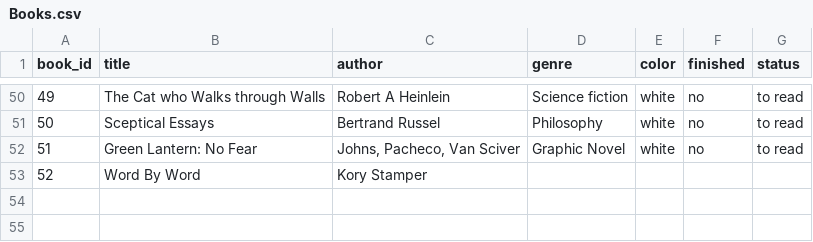
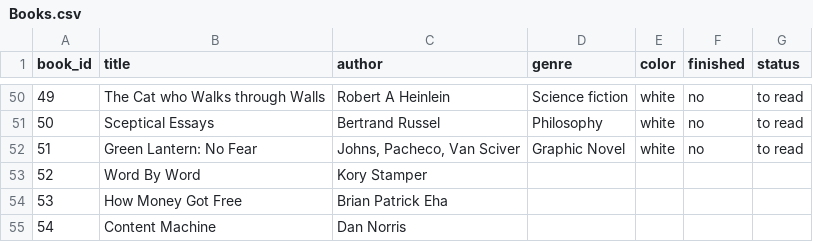
Before and after one commit to Mandelliant/nextbook, a CSV file: Nextbook/Books.csv, drawn as a sheet; only a part is shown, gaps mark what is left out.

Commit message:
books.csv update

```diff
--- a/Nextbook/Books.csv
+++ b/Nextbook/Books.csv
@@ -53 +53,3 @@ book_id,title,author,genre,color,finished,status
 52,Word By Word,Kory Stamper
+53,How Money Got Free,Brian Patrick Eha
+54,Content Machine,Dan Norris
```
